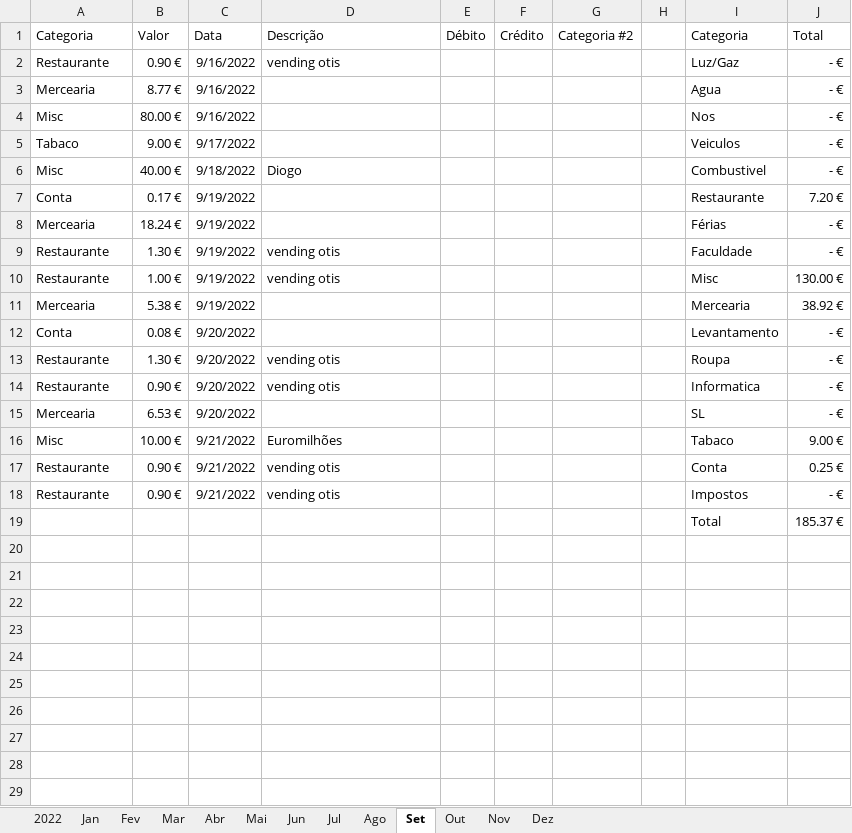
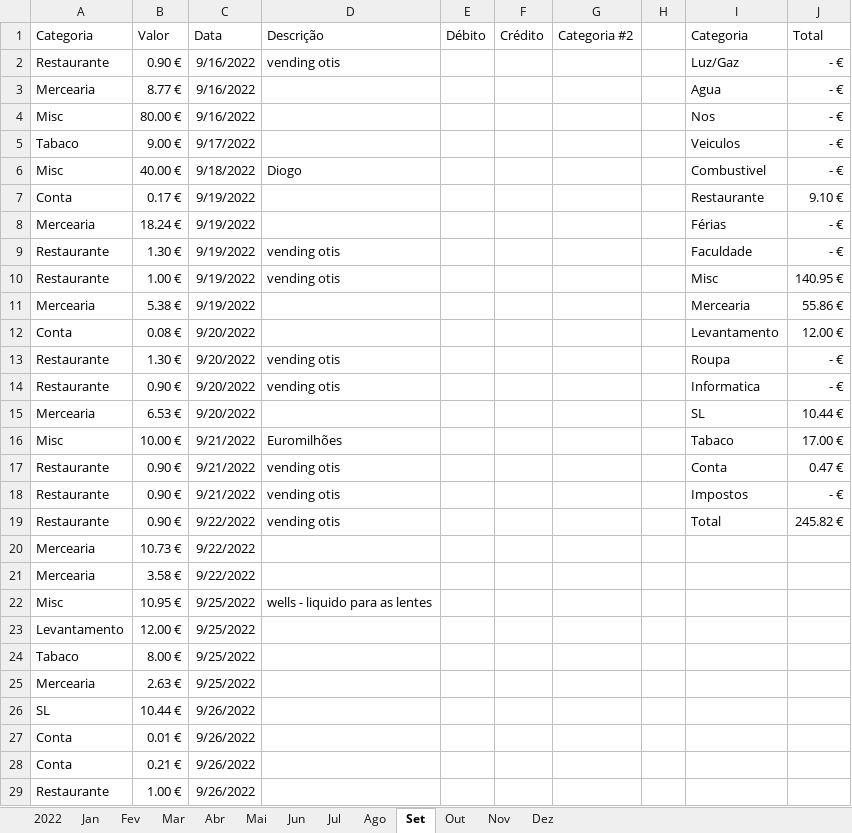
Before and after one commit to luisccalves/Inventory, an Excel workbook: Despesas2022.xlsm, sheet Set, drawn as a sheet; values as stored, in another font and other column widths than the file's, no borders; table styles not drawn; removed rows and columns are numbered as before the commit, all else as after; the diff names each change by its address in the sheet, - before the commit and + after, or states it on an @@ line.

Commit message:
Update Despesas2022.xlsm

```diff
--- a/Despesas2022.xlsm (sheet Set)
+++ b/Despesas2022.xlsm (sheet Set)
-J7 (Total): 7.20 €
+J7 (Total): 9.10 €
-J10 (Total): 130.00 €
+J10 (Total): 140.95 €
-J11 (Total): 38.92 €
+J11 (Total): 55.86 €
-J12 (Total): - €
+J12 (Total): 12.00 €
-J15 (Total): - €
+J15 (Total): 10.44 €
-J16 (Total): 9.00 €
+J16 (Total): 17.00 €
-J17 (Total): 0.25 €
+J17 (Total): 0.47 €
-row 19:  |  |  |  |  |  |  |  | Total | 185.37 €
+row 19: Restaurante | 0.90 € | 9/22/2022 | vending otis |  |  |  |  | Total | 245.82 €
+row 20: Mercearia | 10.73 € | 9/22/2022
+row 21: Mercearia | 3.58 € | 9/22/2022
+row 22: Misc | 10.95 € | 9/25/2022 | wells - liquido para as lentes
+row 23: Levantamento | 12.00 € | 9/25/2022
+row 24: Tabaco | 8.00 € | 9/25/2022
+row 25: Mercearia | 2.63 € | 9/25/2022
+row 26: SL | 10.44 € | 9/26/2022
+row 27: Conta | 0.01 € | 9/26/2022
+row 28: Conta | 0.21 € | 9/26/2022
+row 29: Restaurante | 1.00 € | 9/26/2022
```
Also changed, not shown: sheet 2022, charts or pictures.
